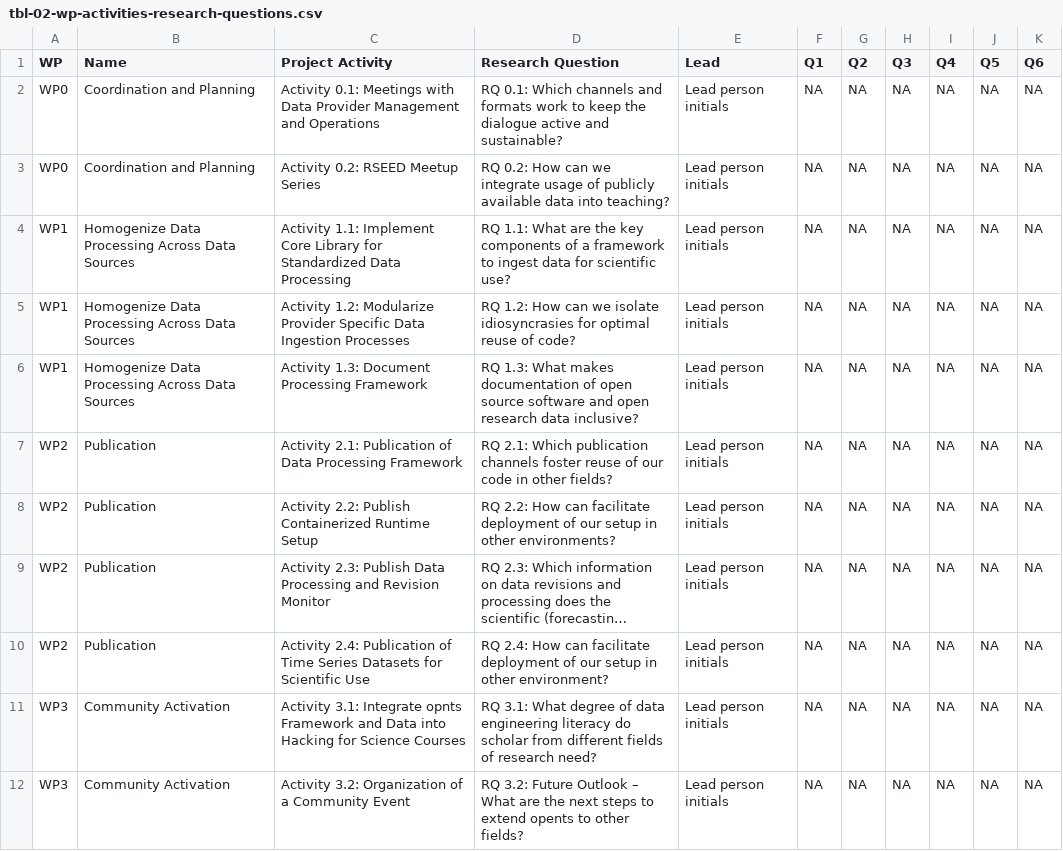
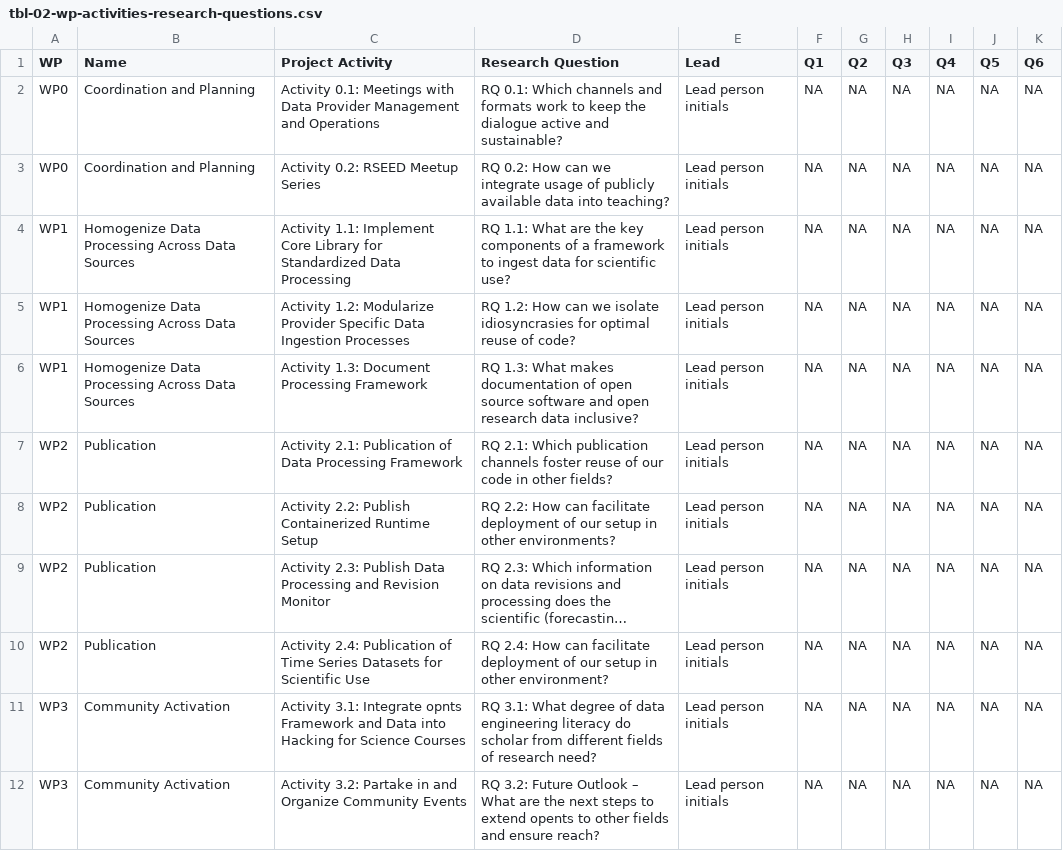
Before and after one commit to minnaheim/ord_proposal, a CSV file: ord-proposal/data/tables/tbl-02-wp-activities-research-questions.csv, drawn as a sheet; long unchanged cells end in ….

Commit message:
fliesstext community

```diff
--- a/ord-proposal/data/tables/tbl-02-wp-activities-research-questions.csv
+++ b/ord-proposal/data/tables/tbl-02-wp-activities-research-questions.csv
@@ -11,2 +11,2 @@ WP2,Publication,Activity 2.4: Publication of Time Series Datasets for Scientific
 WP3,Community Activation,Activity 3.1: Integrate opnts Framework and Data into Hacking for Science Courses, RQ 3.1: What degree of data engineering literacy do scholar from different fields of research need?,Lead person initials,NA,NA,NA,NA,NA,NA
-WP3,Community Activation,Activity 3.2: Organization of a Community Event, RQ 3.2: Future Outlook – What are the next steps to extend opents to other fields?,Lead person initials,NA,NA,NA,NA,NA,NA
+WP3,Community Activation,Activity 3.2: Partake in and Organize Community Events, RQ 3.2: Future Outlook – What are the next steps to extend opents to other fields and ensure reach?,Lead person initials,NA,NA,NA,NA,NA,NA
```
Also changed, not shown: 1 other file.
